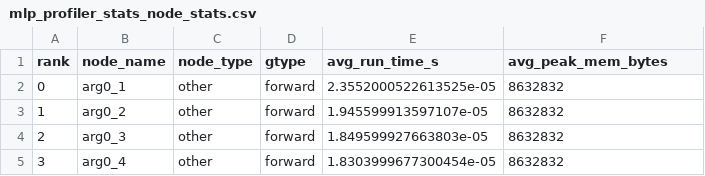
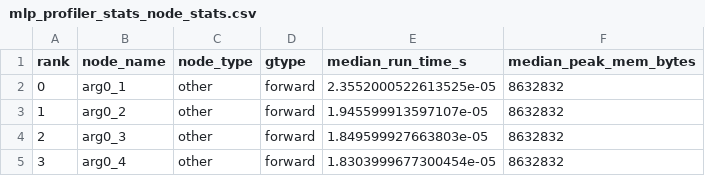
Before and after one commit to MoonetD/CS265-mlsys-project-final, a CSV file: mlp_profiler_stats_node_stats.csv, drawn as a sheet; only a part is shown.

```diff
--- a/mlp_profiler_stats_node_stats.csv
+++ b/mlp_profiler_stats_node_stats.csv
@@ -1,2 +1,2 @@
-rank,node_name,node_type,gtype,avg_run_time_s,avg_peak_mem_bytes
+rank,node_name,node_type,gtype,median_run_time_s,median_peak_mem_bytes
 0,arg0_1,other,forward,2.3552000522613525e-05,8632832
```
Also changed, not shown: mlp_profiler_stats_activation_stats.csv, profiler_stats_activation_stats.csv, 28 other files.
